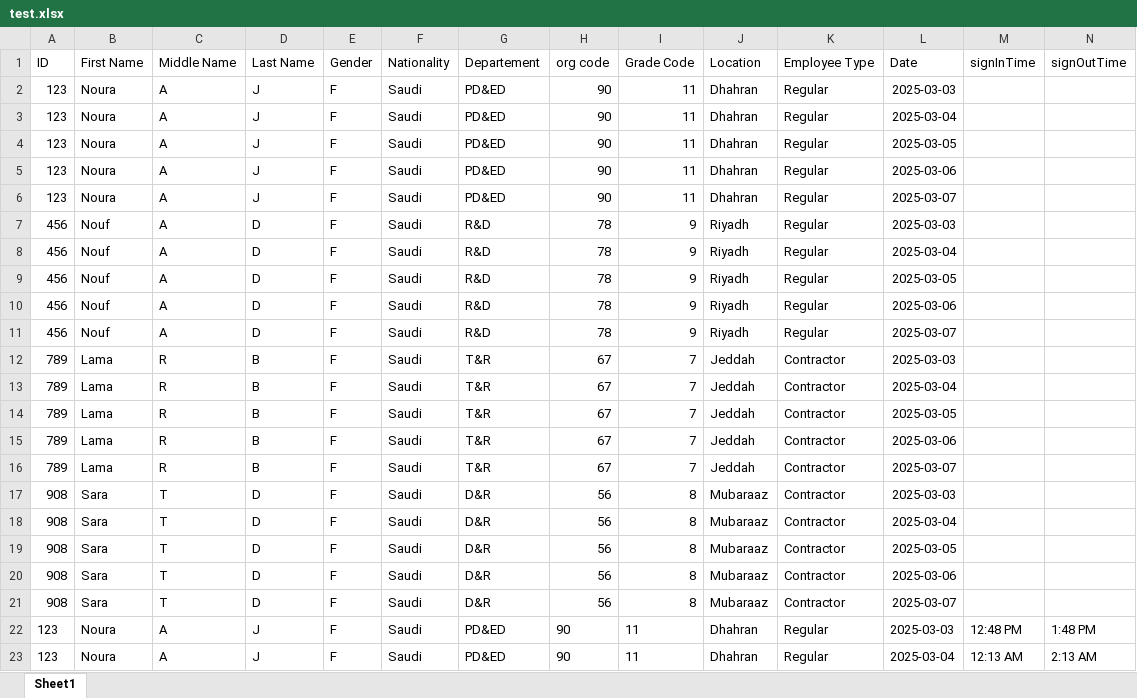
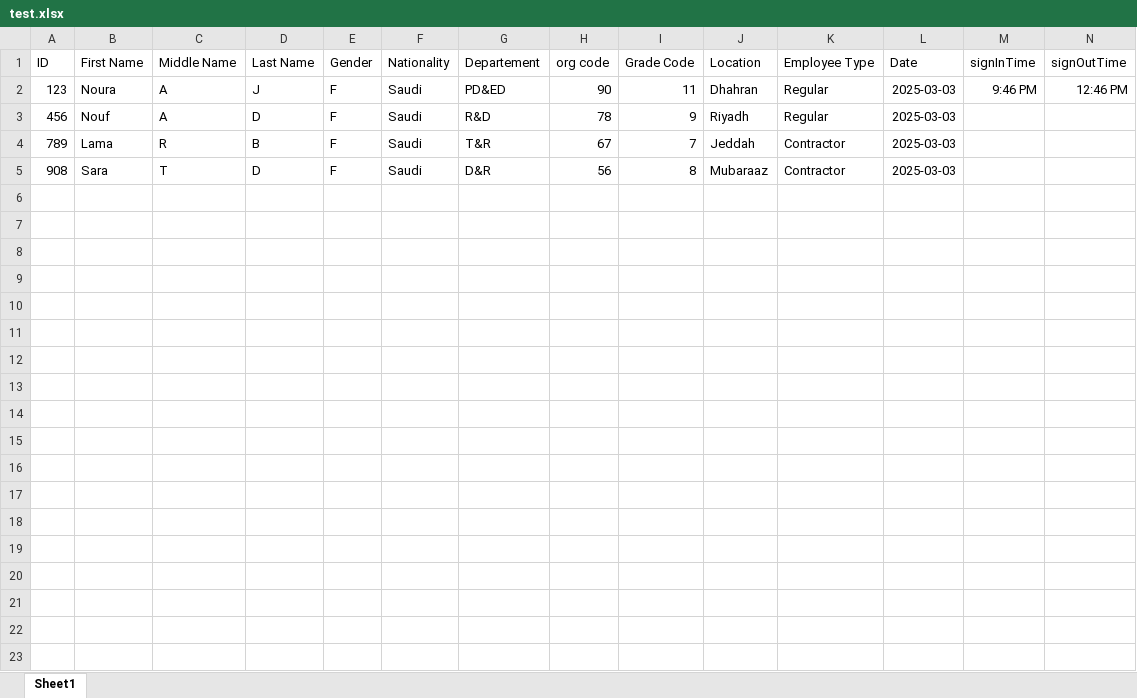
Before and after one commit to Noura-j/excelfile, an Excel workbook: test.xlsx, sheet Sheet1, drawn as a sheet; values as stored, in another font and other column widths than the file's, no borders; table styles not drawn; the diff names each change by its address in the sheet, - before the commit and + after, or states it on an @@ line.

Commit message:
Updating FINAL-1.xlsx

```diff
--- a/test.xlsx (sheet Sheet1)
+++ b/test.xlsx (sheet Sheet1)
-M2 (signInTime): (empty)
+M2 (signInTime): 9:46 PM
-N2 (signOutTime): (empty)
+N2 (signOutTime): 12:46 PM
-row 3: 123 | Noura | A | J | F | Saudi | PD&ED | 90 | 11 | Dhahran | Regular | 2025-03-04
-row 4: 123 | Noura | A | J | F | Saudi | PD&ED | 90 | 11 | Dhahran | Regular | 2025-03-05
-row 5: 123 | Noura | A | J | F | Saudi | PD&ED | 90 | 11 | Dhahran | Regular | 2025-03-06
-row 6: 123 | Noura | A | J | F | Saudi | PD&ED | 90 | 11 | Dhahran | Regular | 2025-03-07
-row 8: 456 | Nouf | A | D | F | Saudi | R&D | 78 | 9 | Riyadh | Regular | 2025-03-04
-row 9: 456 | Nouf | A | D | F | Saudi | R&D | 78 | 9 | Riyadh | Regular | 2025-03-05
-row 10: 456 | Nouf | A | D | F | Saudi | R&D | 78 | 9 | Riyadh | Regular | 2025-03-06
-row 11: 456 | Nouf | A | D | F | Saudi | R&D | 78 | 9 | Riyadh | Regular | 2025-03-07
-row 13: 789 | Lama | R | B | F | Saudi | T&R | 67 | 7 | Jeddah | Contractor | 2025-03-04
-row 14: 789 | Lama | R | B | F | Saudi | T&R | 67 | 7 | Jeddah | Contractor | 2025-03-05
-row 15: 789 | Lama | R | B | F | Saudi | T&R | 67 | 7 | Jeddah | Contractor | 2025-03-06
-row 16: 789 | Lama | R | B | F | Saudi | T&R | 67 | 7 | Jeddah | Contractor | 2025-03-07
-row 18: 908 | Sara | T | D | F | Saudi | D&R | 56 | 8 | Mubaraaz | Contractor | 2025-03-04
-row 19: 908 | Sara | T | D | F | Saudi | D&R | 56 | 8 | Mubaraaz | Contractor | 2025-03-05
-row 20: 908 | Sara | T | D | F | Saudi | D&R | 56 | 8 | Mubaraaz | Contractor | 2025-03-06
-row 21: 908 | Sara | T | D | F | Saudi | D&R | 56 | 8 | Mubaraaz | Contractor | 2025-03-07
-row 22: 123 | Noura | A | J | F | Saudi | PD&ED | 90 | 11 | Dhahran | Regular | 2025-03-03 | 12:48 PM | 1:48 PM
-row 23: 123 | Noura | A | J | F | Saudi | PD&ED | 90 | 11 | Dhahran | Regular | 2025-03-04 | 12:13 AM | 2:13 AM
```
